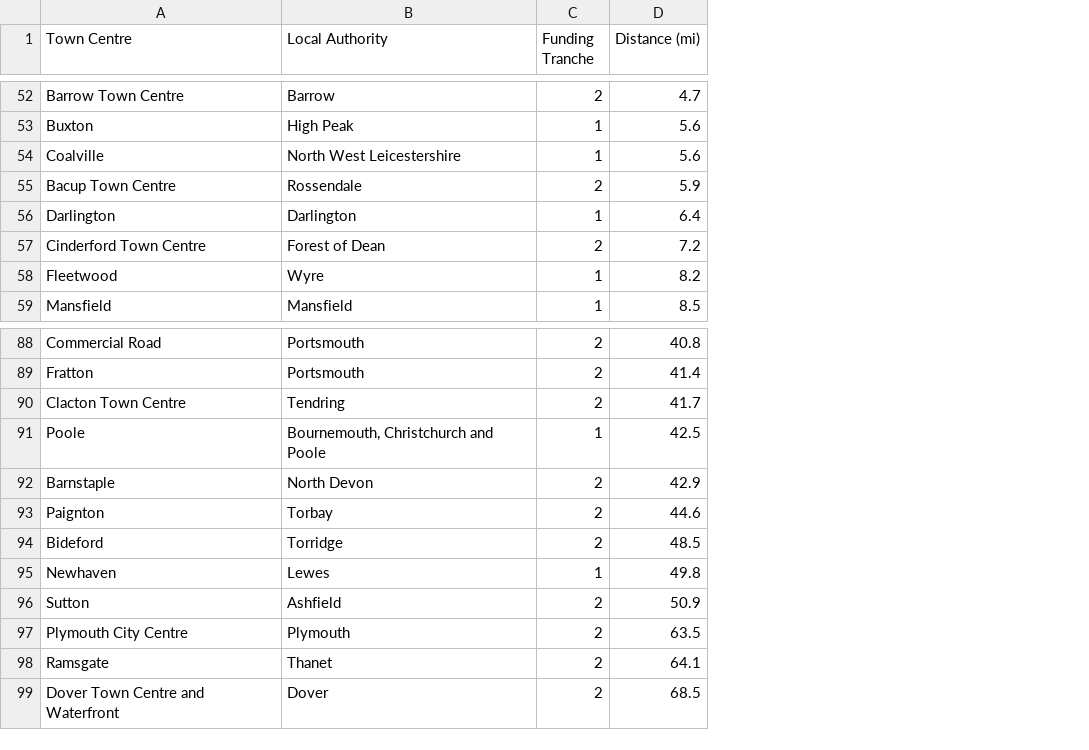
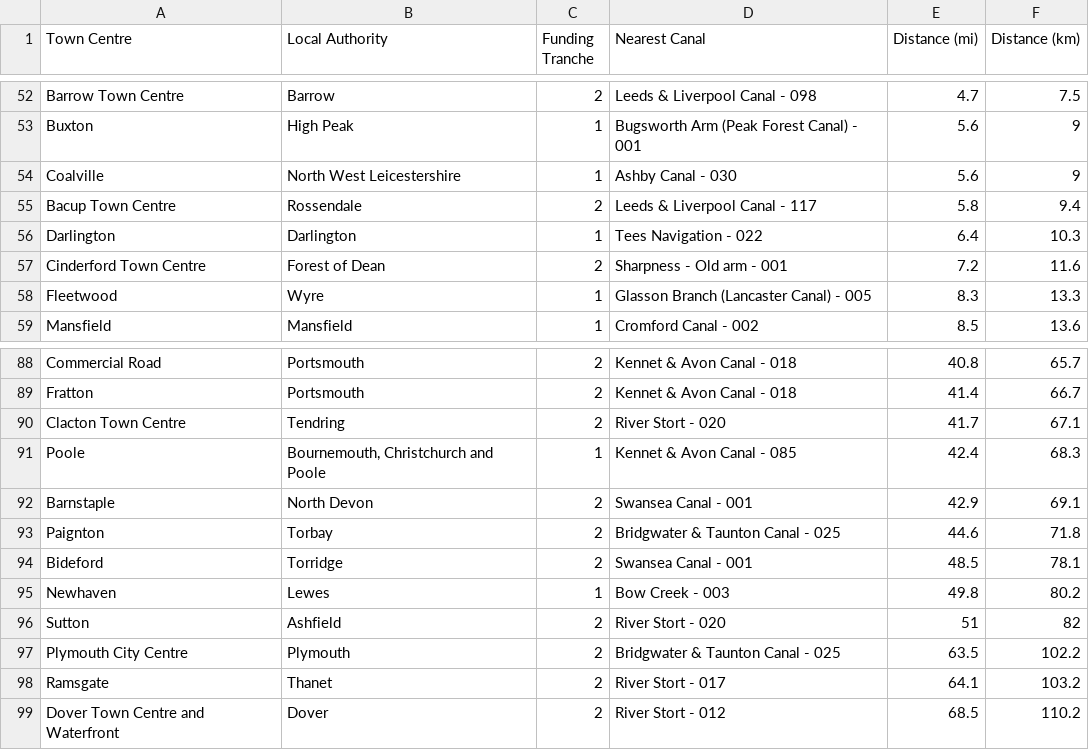
Before and after one commit to svenlatham/mhclg-futurehighstreet-towns, a CSV file: Town Distance to Canal.csv, drawn as a sheet; only a part is shown, gaps mark what is left out; addresses are those after the commit; the diff covers the shown part only; the diff names each change by its address in the sheet, - before the commit and + after, or states it on an @@ line.

Commit message:
Updated to show nearest canal & km distance
Added km distance; nearest canal segment.

```diff
--- a/Town Distance to Canal.csv
+++ b/Town Distance to Canal.csv
+column D (Nearest Canal), rows 52-59: Leeds & Liverpool Canal - 098 | Bugsworth Arm (Peak Forest Canal) - 001 | Ashby Canal - 030 | Leeds & Liverpool Canal - 117 | Tees Navigation - 022 | Sharpness - Old arm - 001 | Glasson Branch (Lancaster Canal) - 005 | Cromford Canal - 002; rows 88-99: Kennet & Avon Canal - 018 | Kennet & Avon Canal - 018 | River Stort - 020 | Kennet & Avon Canal - 085 | Swansea Canal - 001 | Bridgwater & Taunton Canal - 025 | Swansea Canal - 001 | Bow Creek - 003 | River Stort - 020 | Bridgwater & Taunton Canal - 025 | River Stort - 017 | River Stort - 012
+column F (Distance (km)), rows 52-59: 7.5 | 9 | 9 | 9.4 | 10.3 | 11.6 | 13.3 | 13.6; rows 88-99: 65.7 | 66.7 | 67.1 | 68.3 | 69.1 | 71.8 | 78.1 | 80.2 | 82 | 102.2 | 103.2 | 110.2
-E55 (Distance (mi)): 5.9
+E55 (Distance (mi)): 5.8
-E58 (Distance (mi)): 8.2
+E58 (Distance (mi)): 8.3
-E91 (Distance (mi)): 42.5
+E91 (Distance (mi)): 42.4
-E96 (Distance (mi)): 50.9
+E96 (Distance (mi)): 51
```
Also changed, not shown: 1 added row, 1 removed row, 12 moved rows and 5 edited cells elsewhere in this file.
